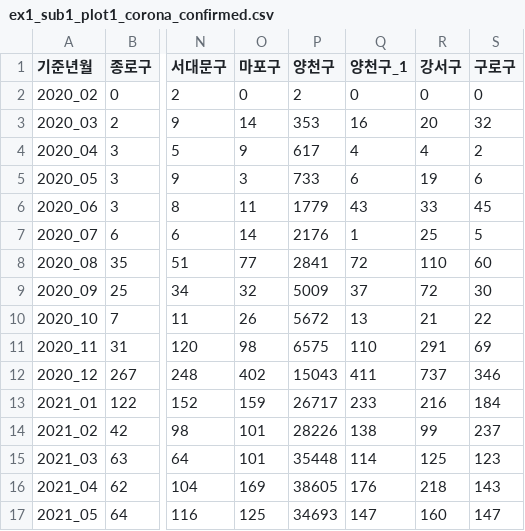
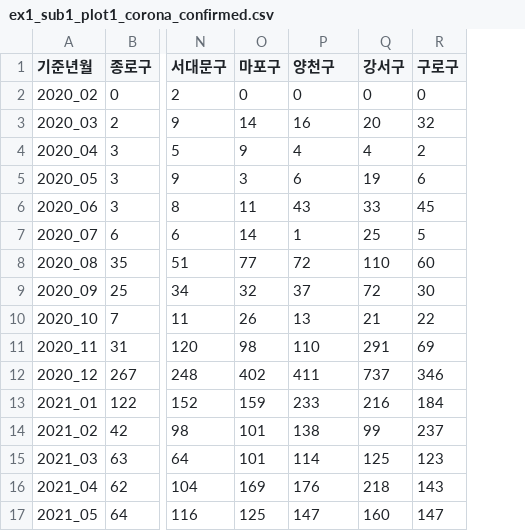
Before and after one commit to gytjq974/PlotlySeminar, a CSV file: ex1_sub1_plot1_corona_confirmed.csv, drawn as a sheet; only a part is shown, gaps mark what is left out; removed rows and columns are numbered as before the commit, all else as after; the diff names each change by its address in the sheet, - before the commit and + after, or states it on an @@ line.

Commit message:
Update ex1_sub1_plot1_corona_confirmed.csv

```diff
--- a/ex1_sub1_plot1_corona_confirmed.csv
+++ b/ex1_sub1_plot1_corona_confirmed.csv
-column P (양천구), rows 2-17: 2 | 353 | 617 | 733 | 1779 | 2176 | 2841 | 5009 | 5672 | 6575 | 15043 | 26717 | 28226 | 35448 | 38605 | 34693
-P1: 양천구_1
+P1: 양천구
```
